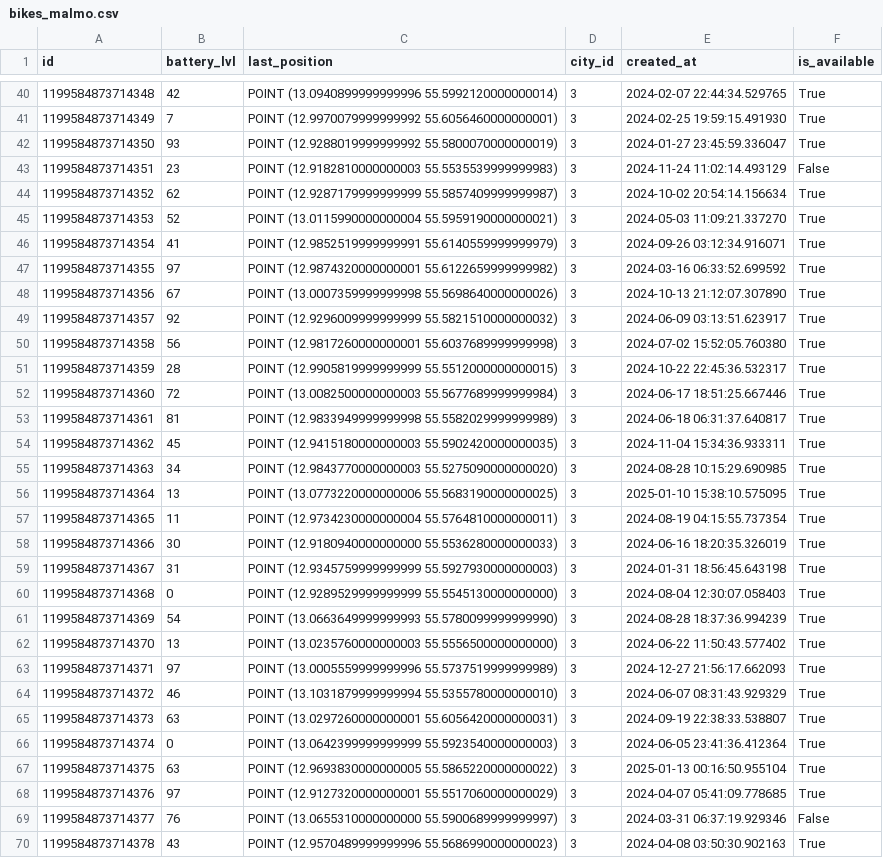
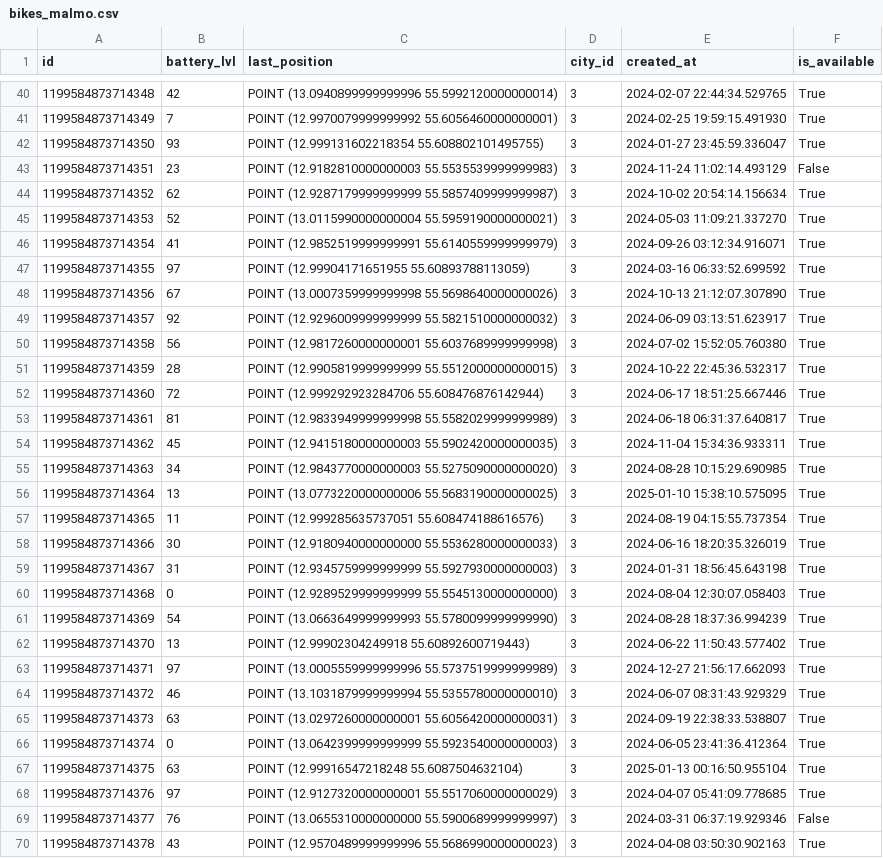
Before and after one commit to Scooty-Doo/scooty-doo-backend, a CSV file: database/mock_data/data/generated/bikes_malmo.csv, drawn as a sheet; only a part is shown, gaps mark what is left out; the diff covers the shown part only.

```diff
--- a/database/mock_data/data/generated/bikes_malmo.csv
+++ b/database/mock_data/data/generated/bikes_malmo.csv
@@ -41,3 +41,3 @@ id,battery_lvl,last_position,city_id,created_at,is_available
 1199584873714349,7,POINT (12.9970079999999992 55.6056460000000001),3,2024-02-25 19:59:15.491930,True
-1199584873714350,93,POINT (12.9288019999999992 55.5800070000000019),3,2024-01-27 23:45:59.336047,True
+1199584873714350,93,POINT (12.999131602218354 55.608802101495755),3,2024-01-27 23:45:59.336047,True
 1199584873714351,23,POINT (12.9182810000000003 55.5535539999999983),3,2024-11-24 11:02:14.493129,False
@@ -46,3 +46,3 @@ id,battery_lvl,last_position,city_id,created_at,is_available
 1199584873714354,41,POINT (12.9852519999999991 55.6140559999999979),3,2024-09-26 03:12:34.916071,True
-1199584873714355,97,POINT (12.9874320000000001 55.6122659999999982),3,2024-03-16 06:33:52.699592,True
+1199584873714355,97,POINT (12.99904171651955 55.60893788113059),3,2024-03-16 06:33:52.699592,True
 1199584873714356,67,POINT (13.0007359999999998 55.5698640000000026),3,2024-10-13 21:12:07.307890,True
@@ -51,3 +51,3 @@ id,battery_lvl,last_position,city_id,created_at,is_available
 1199584873714359,28,POINT (12.9905819999999999 55.5512000000000015),3,2024-10-22 22:45:36.532317,True
-1199584873714360,72,POINT (13.0082500000000003 55.5677689999999984),3,2024-06-17 18:51:25.667446,True
+1199584873714360,72,POINT (12.999292923284706 55.608476876142944),3,2024-06-17 18:51:25.667446,True
 1199584873714361,81,POINT (12.9833949999999998 55.5582029999999989),3,2024-06-18 06:31:37.640817,True
@@ -56,3 +56,3 @@ id,battery_lvl,last_position,city_id,created_at,is_available
 1199584873714364,13,POINT (13.0773220000000006 55.5683190000000025),3,2025-01-10 15:38:10.575095,True
-1199584873714365,11,POINT (12.9734230000000004 55.5764810000000011),3,2024-08-19 04:15:55.737354,True
+1199584873714365,11,POINT (12.999285635737051 55.608474188616576),3,2024-08-19 04:15:55.737354,True
 1199584873714366,30,POINT (12.9180940000000000 55.5536280000000033),3,2024-06-16 18:20:35.326019,True
@@ -61,3 +61,3 @@ id,battery_lvl,last_position,city_id,created_at,is_available
 1199584873714369,54,POINT (13.0663649999999993 55.5780099999999990),3,2024-08-28 18:37:36.994239,True
-1199584873714370,13,POINT (13.0235760000000003 55.5556500000000000),3,2024-06-22 11:50:43.577402,True
+1199584873714370,13,POINT (12.99902304249918 55.60892600719443),3,2024-06-22 11:50:43.577402,True
 1199584873714371,97,POINT (13.0005559999999996 55.5737519999999989),3,2024-12-27 21:56:17.662093,True
@@ -66,3 +66,3 @@ id,battery_lvl,last_position,city_id,created_at,is_available
 1199584873714374,0,POINT (13.0642399999999999 55.5923540000000003),3,2024-06-05 23:41:36.412364,True
-1199584873714375,63,POINT (12.9693830000000005 55.5865220000000022),3,2025-01-13 00:16:50.955104,True
+1199584873714375,63,POINT (12.99916547218248 55.6087504632104),3,2025-01-13 00:16:50.955104,True
 1199584873714376,97,POINT (12.9127320000000001 55.5517060000000029),3,2024-04-07 05:41:09.778685,True
```
Also changed, not shown: 94 edited cells elsewhere in this file, 5 other files.
